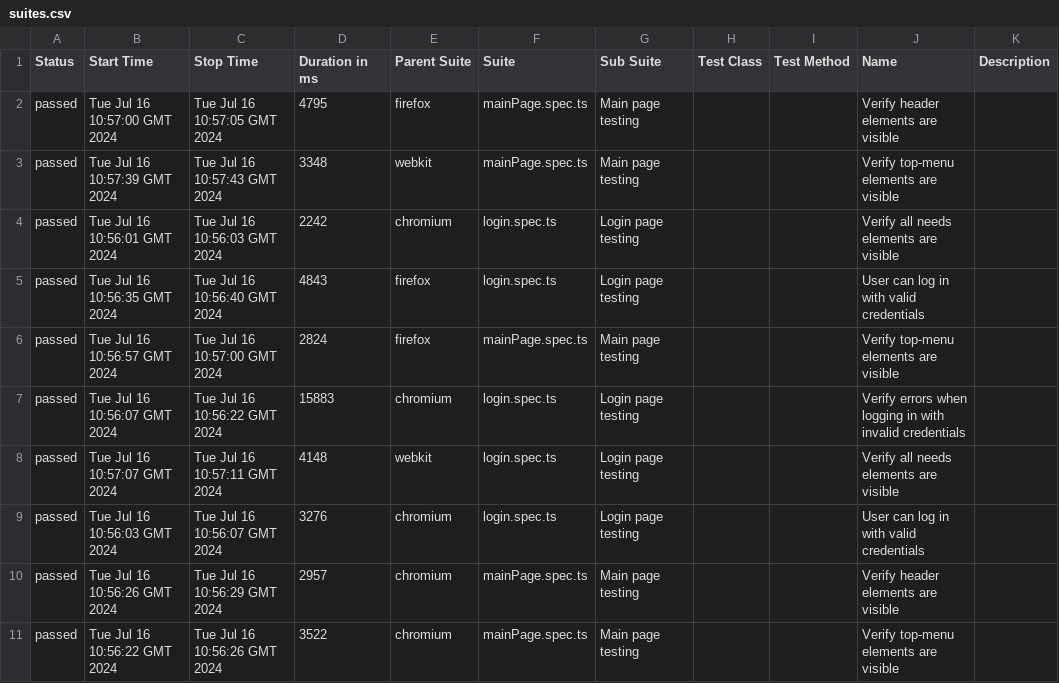
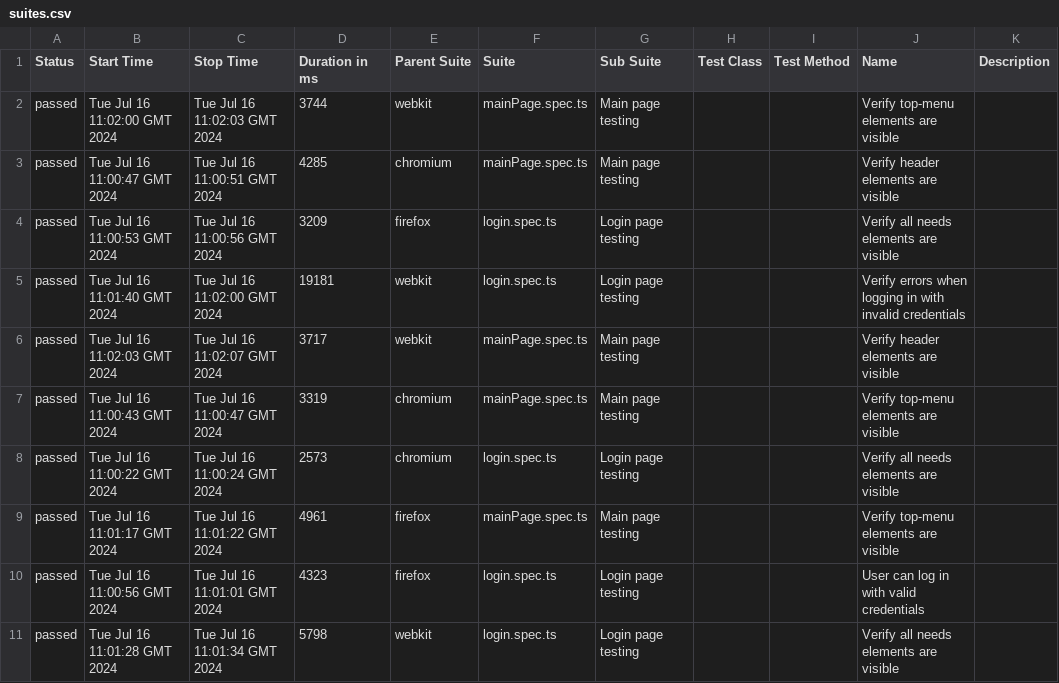
Before and after one commit to haite4/playwright-task, a CSV file: 24/data/suites.csv, drawn as a sheet; only a part is shown; the diff covers the shown part only.

```diff
--- a/24/data/suites.csv
+++ b/24/data/suites.csv
@@ -1,11 +1,11 @@
 "Status","Start Time","Stop Time","Duration in ms","Parent Suite","Suite","Sub Suite","Test Class","Test Method","Name","Description"
-"passed","Tue Jul 16 10:57:00 GMT 2024","Tue Jul 16 10:57:05 GMT 2024","4795","firefox","mainPage.spec.ts","Main page testing","","","Verify header elements are visible",""
-"passed","Tue Jul 16 10:57:39 GMT 2024","Tue Jul 16 10:57:43 GMT 2024","3348","webkit","mainPage.spec.ts","Main page testing","","","Verify top-menu elements are visible",""
-"passed","Tue Jul 16 10:56:01 GMT 2024","Tue Jul 16 10:56:03 GMT 2024","2242","chromium","login.spec.ts","Login page testing","","","Verify all needs elements are visible",""
-"passed","Tue Jul 16 10:56:35 GMT 2024","Tue Jul 16 10:56:40 GMT 2024","4843","firefox","login.spec.ts","Login page testing","","","User can log in with valid credentials",""
-"passed","Tue Jul 16 10:56:57 GMT 2024","Tue Jul 16 10:57:00 GMT 2024","2824","firefox","mainPage.spec.ts","Main page testing","","","Verify top-menu elements are visible",""
-"passed","Tue Jul 16 10:56:07 GMT 2024","Tue Jul 16 10:56:22 GMT 2024","15883","chromium","login.spec.ts","Login page testing","","","Verify errors when logging in with invalid credentials",""
-"passed","Tue Jul 16 10:57:07 GMT 2024","Tue Jul 16 10:57:11 GMT 2024","4148","webkit","login.spec.ts","Login page testing","","","Verify all needs elements are visible",""
-"passed","Tue Jul 16 10:56:03 GMT 2024","Tue Jul 16 10:56:07 GMT 2024","3276","chromium","login.spec.ts","Login page testing","","","User can log in with valid credentials",""
-"passed","Tue Jul 16 10:56:26 GMT 2024","Tue Jul 16 10:56:29 GMT 2024","2957","chromium","mainPage.spec.ts","Main page testing","","","Verify header elements are visible",""
-"passed","Tue Jul 16 10:56:22 GMT 2024","Tue Jul 16 10:56:26 GMT 2024","3522","chromium","mainPage.spec.ts","Main page testing","","","Verify top-menu elements are visible",""
+"passed","Tue Jul 16 11:02:00 GMT 2024","Tue Jul 16 11:02:03 GMT 2024","3744","webkit","mainPage.spec.ts","Main page testing","","","Verify top-menu elements are visible",""
+"passed","Tue Jul 16 11:00:47 GMT 2024","Tue Jul 16 11:00:51 GMT 2024","4285","chromium","mainPage.spec.ts","Main page testing","","","Verify header elements are visible",""
+"passed","Tue Jul 16 11:00:53 GMT 2024","Tue Jul 16 11:00:56 GMT 2024","3209","firefox","login.spec.ts","Login page testing","","","Verify all needs elements are visible",""
+"passed","Tue Jul 16 11:01:40 GMT 2024","Tue Jul 16 11:02:00 GMT 2024","19181","webkit","login.spec.ts","Login page testing","","","Verify errors when logging in with invalid credentials",""
+"passed","Tue Jul 16 11:02:03 GMT 2024","Tue Jul 16 11:02:07 GMT 2024","3717","webkit","mainPage.spec.ts","Main page testing","","","Verify header elements are visible",""
+"passed","Tue Jul 16 11:00:43 GMT 2024","Tue Jul 16 11:00:47 GMT 2024","3319","chromium","mainPage.spec.ts","Main page testing","","","Verify top-menu elements are visible",""
+"passed","Tue Jul 16 11:00:22 GMT 2024","Tue Jul 16 11:00:24 GMT 2024","2573","chromium","login.spec.ts","Login page testing","","","Verify all needs elements are visible",""
+"passed","Tue Jul 16 11:01:17 GMT 2024","Tue Jul 16 11:01:22 GMT 2024","4961","firefox","mainPage.spec.ts","Main page testing","","","Verify top-menu elements are visible",""
+"passed","Tue Jul 16 11:00:56 GMT 2024","Tue Jul 16 11:01:01 GMT 2024","4323","firefox","login.spec.ts","Login page testing","","","User can log in with valid credentials",""
+"passed","Tue Jul 16 11:01:28 GMT 2024","Tue Jul 16 11:01:34 GMT 2024","5798","webkit","login.spec.ts","Login page testing","","","Verify all needs elements are visible",""
```
Also changed, not shown: 1 added row, 1 removed row and 15 edited cells elsewhere in this file, 41 other files.
